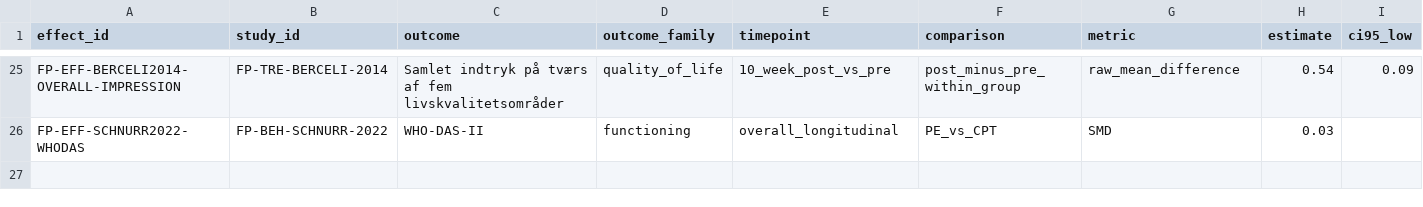
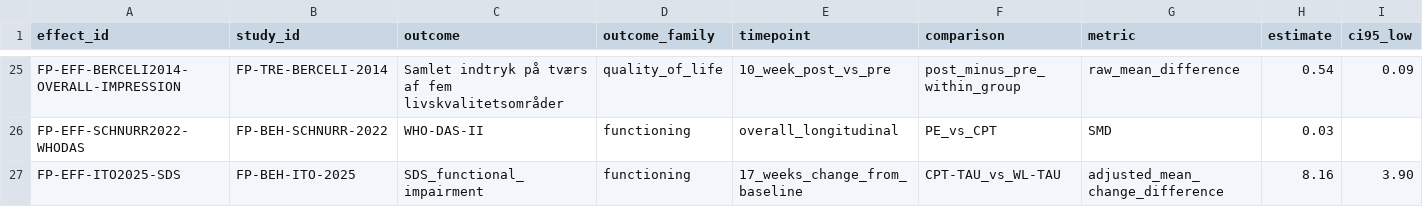
Before and after one commit to jekidev/Fearprime_03, a CSV file: data/effects.csv, drawn as a sheet; only a part is shown, gaps mark what is left out; rows hold the shown columns only; the diff names each change by its address in the sheet, - before the commit and + after, or states it on an @@ line.

Commit message:
Record Ito 2025 SDS functional outcome

```diff
--- a/data/effects.csv
+++ b/data/effects.csv
+row 27: FP-EFF-ITO2025-SDS | FP-BEH-ITO-2025 | SDS_functional_impairment | functioning | 17_weeks_change_from_baseline | CPT-TAU_vs_WL-TAU | adjusted_mean_change_difference | 8.16 | 3.90
```
